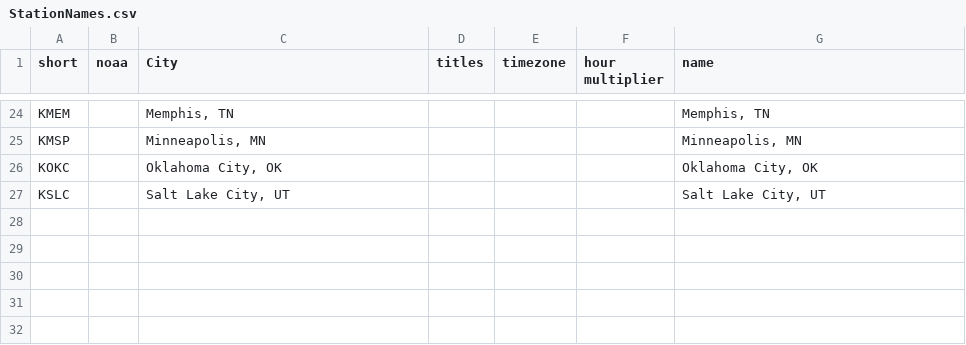
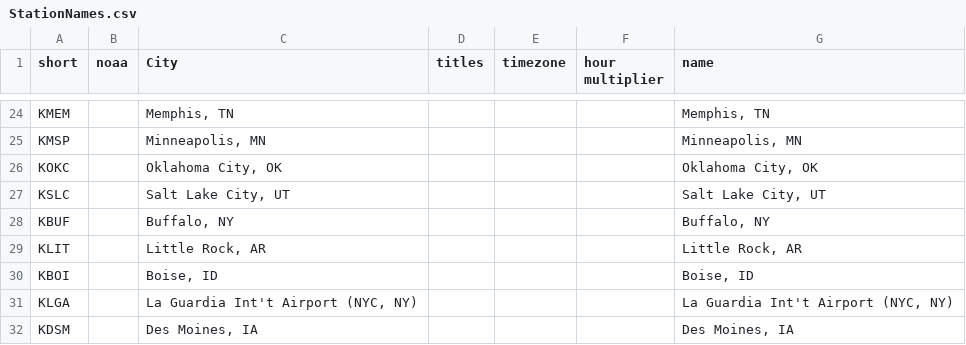
Before and after one commit to jpn5089/Wx_Charts, a CSV file: Data/StationNames.csv, drawn as a sheet; only a part is shown, gaps mark what is left out; the diff names each change by its address in the sheet, - before the commit and + after, or states it on an @@ line.

Commit message:
Stations

```diff
--- a/Data/StationNames.csv
+++ b/Data/StationNames.csv
+row 28: KBUF |  | Buffalo, NY |  |  |  | Buffalo, NY
+row 29: KLIT |  | Little Rock, AR |  |  |  | Little Rock, AR
+row 30: KBOI |  | Boise, ID |  |  |  | Boise, ID
+row 31: KLGA |  | La Guardia Int't Airport (NYC, NY) |  |  |  | La Guardia Int't Airport (NYC, NY)
+row 32: KDSM |  | Des Moines, IA |  |  |  | Des Moines, IA
```
